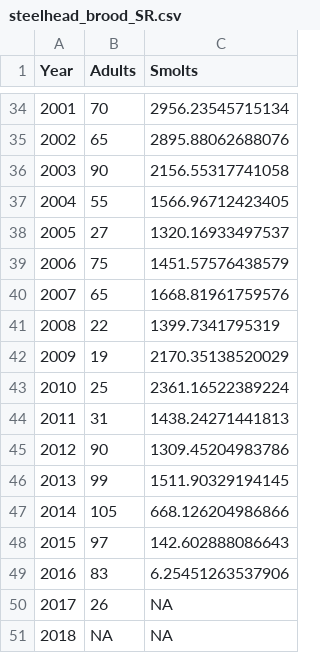
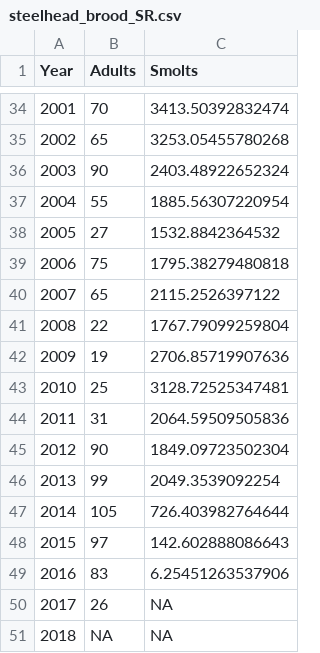
Before and after one commit to klwilson23/Keogh, a CSV file: steelhead_brood_SR.csv, drawn as a sheet; only a part is shown, gaps mark what is left out; the diff covers the shown part only.

```diff
--- a/steelhead_brood_SR.csv
+++ b/steelhead_brood_SR.csv
@@ -34,15 +34,15 @@
-2001,70,2956.23545715134
-2002,65,2895.88062688076
-2003,90,2156.55317741058
-2004,55,1566.96712423405
-2005,27,1320.16933497537
-2006,75,1451.57576438579
-2007,65,1668.81961759576
-2008,22,1399.7341795319
-2009,19,2170.35138520029
-2010,25,2361.16522389224
-2011,31,1438.24271441813
-2012,90,1309.45204983786
-2013,99,1511.90329194145
-2014,105,668.126204986866
+2001,70,3413.50392832474
+2002,65,3253.05455780268
+2003,90,2403.48922652324
+2004,55,1885.56307220954
+2005,27,1532.8842364532
+2006,75,1795.38279480818
+2007,65,2115.2526397122
+2008,22,1767.79099259804
+2009,19,2706.85719907636
+2010,25,3128.72525347481
+2011,31,2064.59509505836
+2012,90,1849.09723502304
+2013,99,2049.3539092254
+2014,105,726.403982764644
 2015,97,142.602888086643
```
Also changed, not shown: 27 edited cells elsewhere in this file, Keogh_StockRecruitment.csv, 8 other files.
